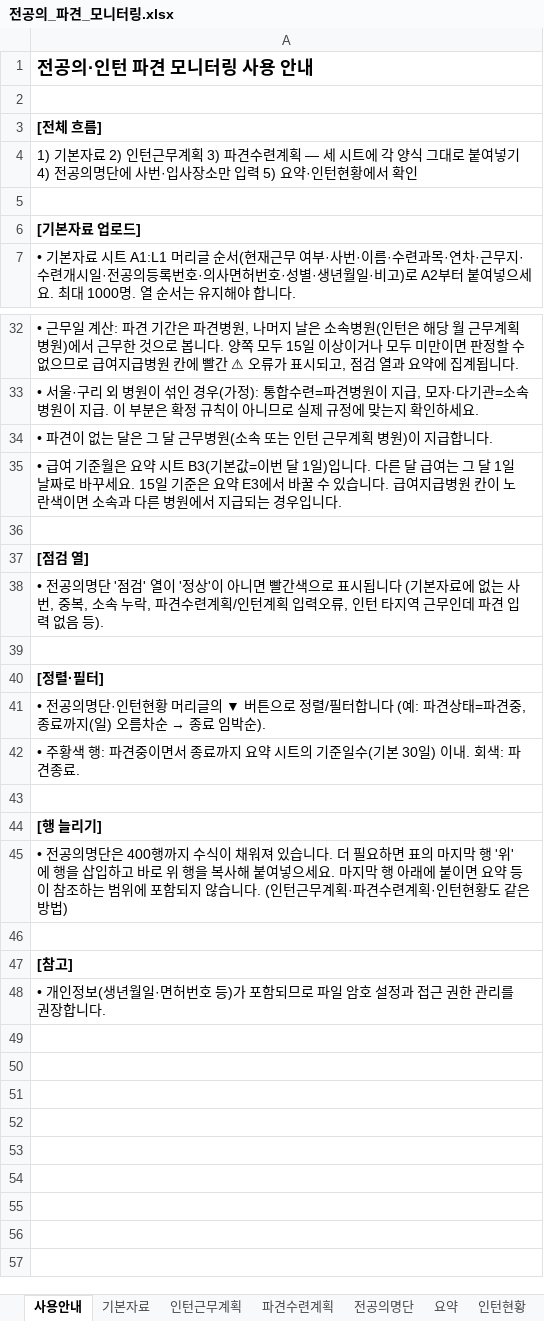
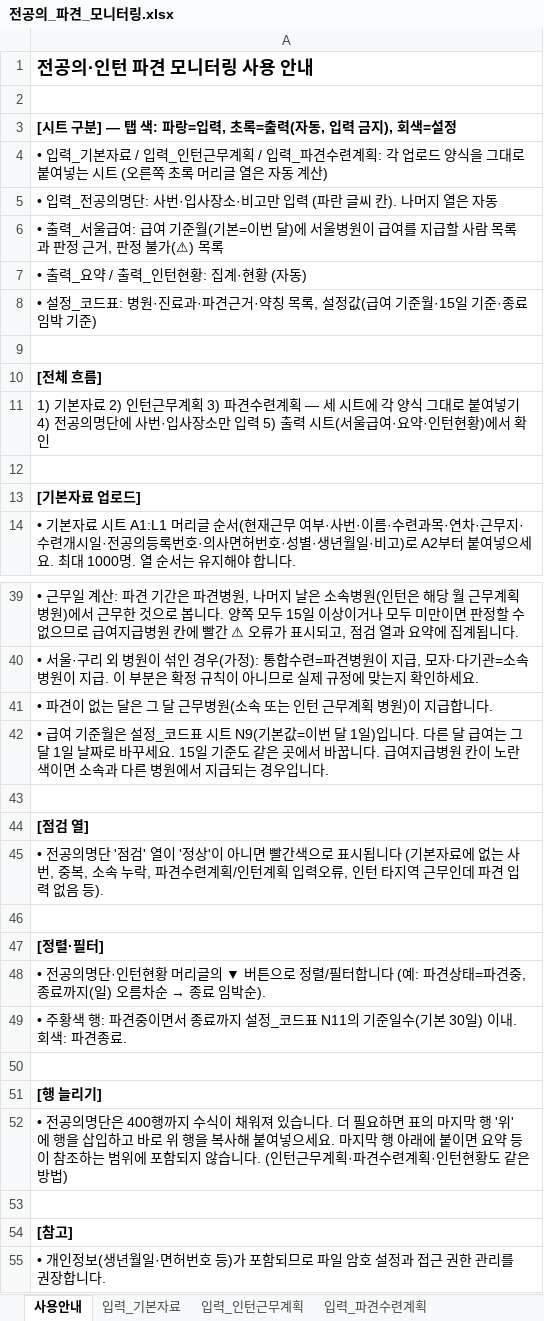
Before and after one commit to weissnicht5210/introgithupuse, an Excel workbook: 전공의_파견_모니터링.xlsx, sheet 사용안내, drawn as a sheet; only a part is shown, gaps mark what is left out; values as stored, in another font and other column widths than the file's, no borders; addresses are those after the commit; the diff names each change by its address in the sheet, - before the commit and + after, or states it on an @@ line.

```diff
--- a/전공의_파견_모니터링.xlsx (sheet 사용안내)
+++ b/전공의_파견_모니터링.xlsx (sheet 사용안내)
-sheet tab: 기본자료
+sheet tab: 입력_기본자료
-sheet tab: 인턴근무계획
+sheet tab: 입력_인턴근무계획
-sheet tab: 파견수련계획
+sheet tab: 입력_파견수련계획
+row 3: [시트 구분] — 탭 색: 파랑=입력, 초록=출력(자동, 입력 금지), 회색=설정
+row 4: • 입력_기본자료 / 입력_인턴근무계획 / 입력_파견수련계획: 각 업로드 양식을 그대로 붙여넣는 시트 (오른쪽 초록 머리글 열은 자동 계산)
+row 5: • 입력_전공의명단: 사번·입사장소·비고만 입력 (파란 글씨 칸). 나머지 열은 자동
+row 6: • 출력_서울급여: 급여 기준월(기본=이번 달)에 서울병원이 급여를 지급할 사람 목록과 판정 근거, 판정 불가(⚠) 목록
+row 7: • 출력_요약 / 출력_인턴현황: 집계·현황 (자동)
+row 8: • 설정_코드표: 병원·진료과·파견근거·약칭 목록, 설정값(급여 기준월·15일 기준·종료 임박 기준)
+row 9: (empty)
-A11: …입력 5) 요약·인턴현황에서 확…
+A11: …입력 5) 출력 시트(서울급여·요약·인턴현황)에서 확…
-A42: …준월은 요약 시트 B3(기본값=이번 달 1일)입니다. 다른 달 급여는 그 달 1일 날짜로 바꾸세요. 15일 기준은 요약 E3에서 바꿀 수 있습니다. 급…
+A42: …준월은 설정_코드표 시트 N9(기본값=이번 달 1일)입니다. 다른 달 급여는 그 달 1일 날짜로 바꾸세요. 15일 기준도 같은 곳에서 바꿉니다. 급…
-A49: …료까지 요약 시트의 기준…
+A49: …료까지 설정_코드표 N11의 기준…
```
Also changed, not shown: sheet 입력_전공의명단, sheet 출력_서울급여, sheet 출력_인턴현황, sheet 출력_요약, sheet 입력_파견수련계획, sheet 입력_인턴근무계획, other sheet tabs, 전공의_파견_모니터링_구글시트용.xlsx, 1 other file.
